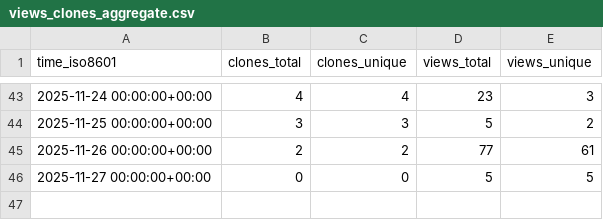
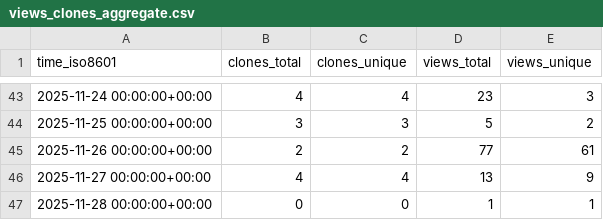
Before and after one commit to abhijit-ubale/Tableau_Workbook_Generator, a CSV file: abhijit-ubale/Tableau_Workbook_Generator/ghrs-data/views_clones_aggregate.csv, drawn as a sheet; only a part is shown, gaps mark what is left out.

```diff
--- a/abhijit-ubale/Tableau_Workbook_Generator/ghrs-data/views_clones_aggregate.csv
+++ b/abhijit-ubale/Tableau_Workbook_Generator/ghrs-data/views_clones_aggregate.csv
@@ -45,2 +45,3 @@ time_iso8601,clones_total,clones_unique,views_total,views_unique
 2025-11-26 00:00:00+00:00,2,2,77,61
-2025-11-27 00:00:00+00:00,0,0,5,5
+2025-11-27 00:00:00+00:00,4,4,13,9
+2025-11-28 00:00:00+00:00,0,0,1,1
```
Also changed, not shown: 1 other file.
